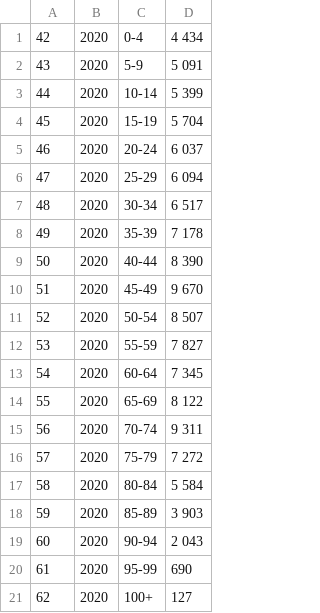
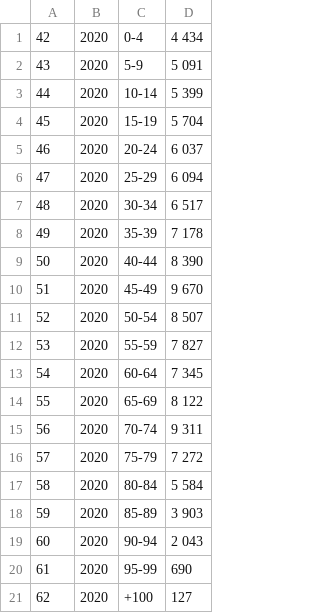
Before and after one commit to ipkwhite/ipkwhite.github.io, a CSV file: JAP_PP_CLEAN 2.csv, drawn as a sheet.

Commit message:
Update JAP_PP_CLEAN 2.csv

```diff
--- a/JAP_PP_CLEAN 2.csv
+++ b/JAP_PP_CLEAN 2.csv
@@ -20,2 +20,2 @@
 61,2020,95-99,690
-62,2020,100+,127
+62,2020,+100,127
```
